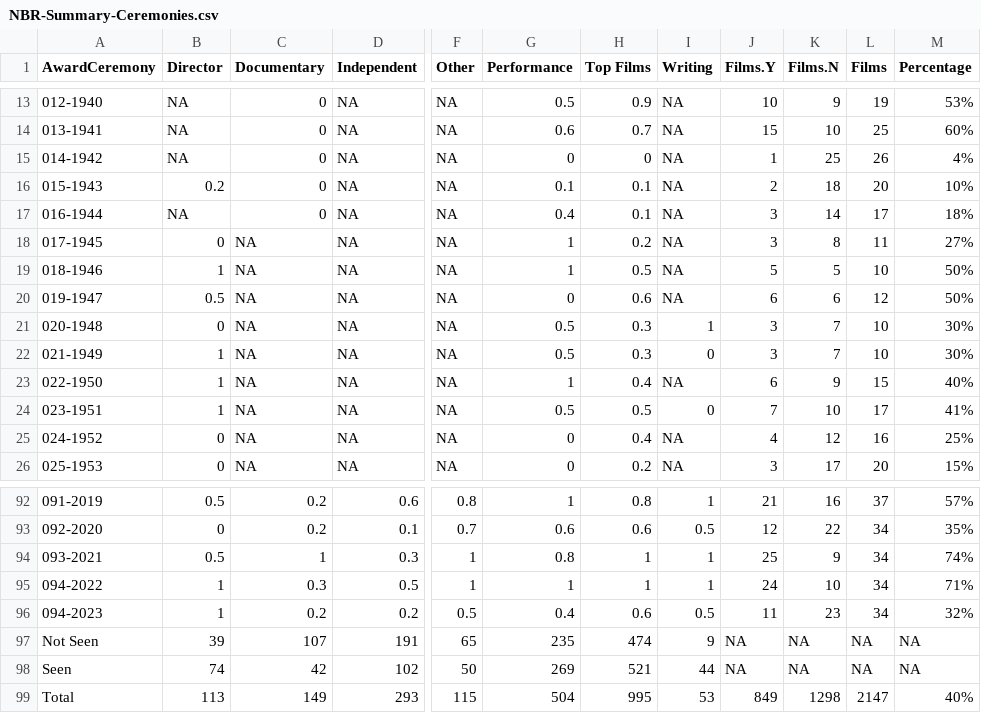
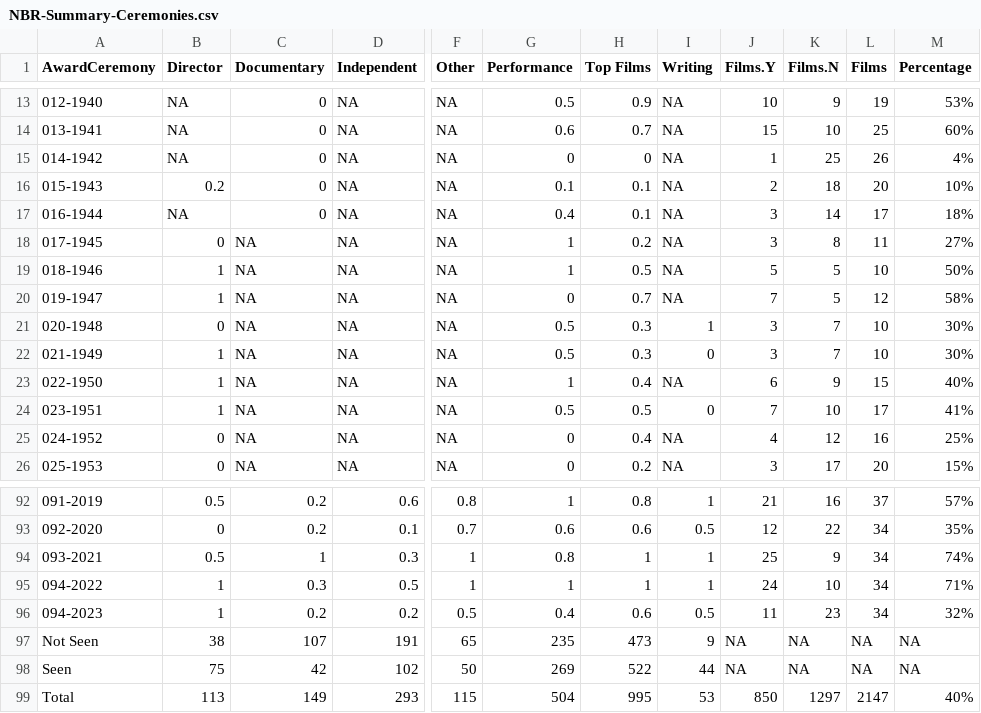
Before and after one commit to jacobmgreer/Nitrate-Actions, a CSV file: datasets/NBR/NBR-Summary-Ceremonies.csv, drawn as a sheet; only a part is shown, gaps mark what is left out; the diff names each change by its address in the sheet, - before the commit and + after, or states it on an @@ line.

```diff
--- a/datasets/NBR/NBR-Summary-Ceremonies.csv
+++ b/datasets/NBR/NBR-Summary-Ceremonies.csv
-B20 (Director): 0.5
+B20 (Director): 1
-H20 (Top Films): 0.6
+H20 (Top Films): 0.7
-J20 (Films.Y): 6
+J20 (Films.Y): 7
-K20 (Films.N): 6
+K20 (Films.N): 5
-M20 (Percentage): 50%
+M20 (Percentage): 58%
-B97 (Director): 39
+B97 (Director): 38
-H97 (Top Films): 474
+H97 (Top Films): 473
-B98 (Director): 74
+B98 (Director): 75
-H98 (Top Films): 521
+H98 (Top Films): 522
-J99 (Films.Y): 849
+J99 (Films.Y): 850
-K99 (Films.N): 1298
+K99 (Films.N): 1297
```
Also changed, not shown: datasets/GreatFilmsEbert/Data.csv, datasets/NBR/NBRData.csv, 9 other files.
